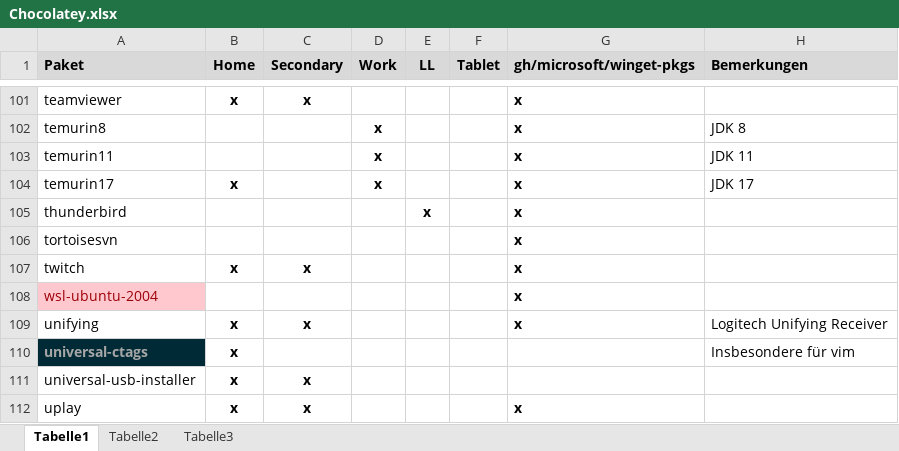
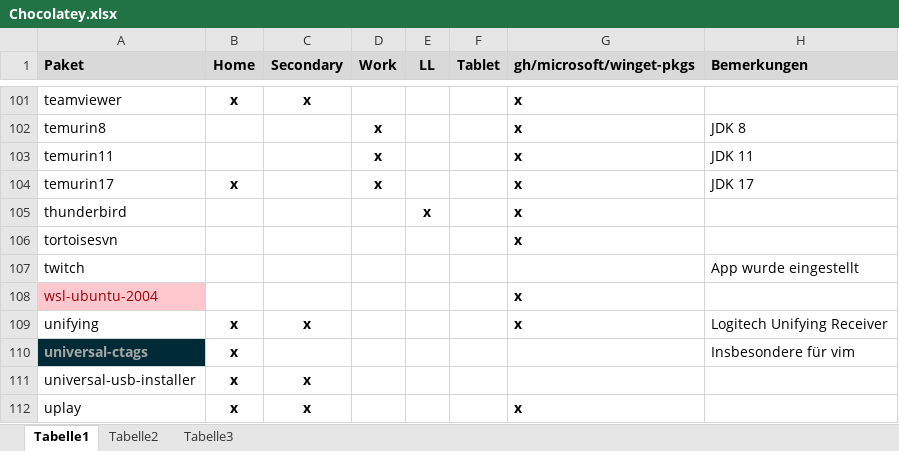
Before and after one commit to psicho2000/wiki, an Excel workbook: Settings/Chocolatey/Chocolatey.xlsx, sheet Tabelle1, drawn as a sheet; only a part is shown, gaps mark what is left out; values as stored, in another font and other column widths than the file's, no borders; the diff names each change by its address in the sheet, - before the commit and + after, or states it on an @@ line.

Commit message:
update twitch

```diff
--- a/Settings/Chocolatey/Chocolatey.xlsx (sheet Tabelle1)
+++ b/Settings/Chocolatey/Chocolatey.xlsx (sheet Tabelle1)
-B107 (Home): x
+B107 (Home): (empty)
-C107 (Secondary): x
+C107 (Secondary): (empty)
-G107 (gh/microsoft/winget-pkgs): x
+G107 (gh/microsoft/winget-pkgs): (empty)
-H107 (Bemerkungen): (empty)
+H107 (Bemerkungen): App wurde eingestellt
```
